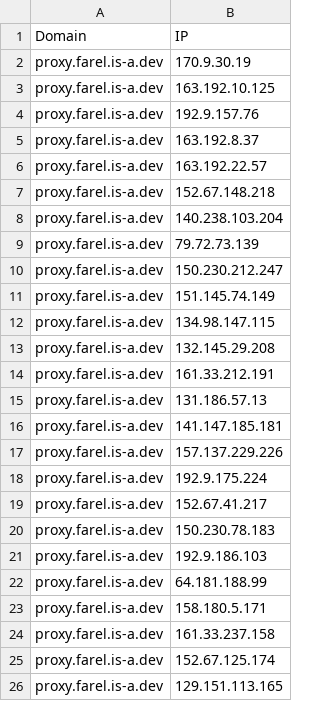
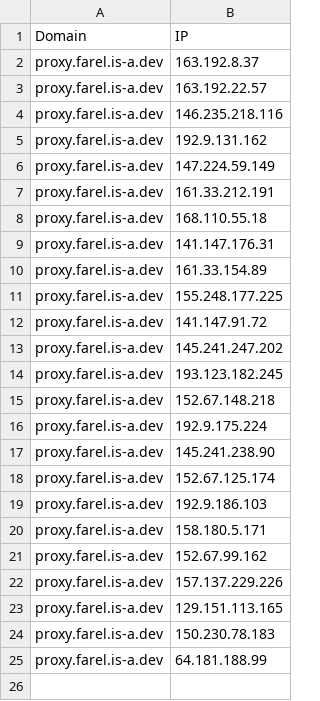
Before and after one commit to whggo/proxyip-tracker, a CSV file: result/domains-ips.csv, drawn as a sheet.

```diff
--- a/result/domains-ips.csv
+++ b/result/domains-ips.csv
@@ -1,26 +1,25 @@
 Domain,IP
-proxy.farel.is-a.dev,170.9.30.19
-proxy.farel.is-a.dev,163.192.10.125
-proxy.farel.is-a.dev,192.9.157.76
 proxy.farel.is-a.dev,163.192.8.37
 proxy.farel.is-a.dev,163.192.22.57
+proxy.farel.is-a.dev,146.235.218.116
+proxy.farel.is-a.dev,192.9.131.162
+proxy.farel.is-a.dev,147.224.59.149
+proxy.farel.is-a.dev,161.33.212.191
+proxy.farel.is-a.dev,168.110.55.18
+proxy.farel.is-a.dev,141.147.176.31
+proxy.farel.is-a.dev,161.33.154.89
+proxy.farel.is-a.dev,155.248.177.225
+proxy.farel.is-a.dev,141.147.91.72
+proxy.farel.is-a.dev,145.241.247.202
+proxy.farel.is-a.dev,193.123.182.245
 proxy.farel.is-a.dev,152.67.148.218
-proxy.farel.is-a.dev,140.238.103.204
-proxy.farel.is-a.dev,79.72.73.139
-proxy.farel.is-a.dev,150.230.212.247
-proxy.farel.is-a.dev,151.145.74.149
-proxy.farel.is-a.dev,134.98.147.115
-proxy.farel.is-a.dev,132.145.29.208
-proxy.farel.is-a.dev,161.33.212.191
-proxy.farel.is-a.dev,131.186.57.13
-proxy.farel.is-a.dev,141.147.185.181
+proxy.farel.is-a.dev,192.9.175.224
+proxy.farel.is-a.dev,145.241.238.90
+proxy.farel.is-a.dev,152.67.125.174
+proxy.farel.is-a.dev,192.9.186.103
+proxy.farel.is-a.dev,158.180.5.171
+proxy.farel.is-a.dev,152.67.99.162
 proxy.farel.is-a.dev,157.137.229.226
-proxy.farel.is-a.dev,192.9.175.224
-proxy.farel.is-a.dev,152.67.41.217
+proxy.farel.is-a.dev,129.151.113.165
 proxy.farel.is-a.dev,150.230.78.183
-proxy.farel.is-a.dev,192.9.186.103
 proxy.farel.is-a.dev,64.181.188.99
-proxy.farel.is-a.dev,158.180.5.171
-proxy.farel.is-a.dev,161.33.237.158
-proxy.farel.is-a.dev,152.67.125.174
-proxy.farel.is-a.dev,129.151.113.165
```
Also changed, not shown: result/ips.csv, result/tested-ips.csv.
